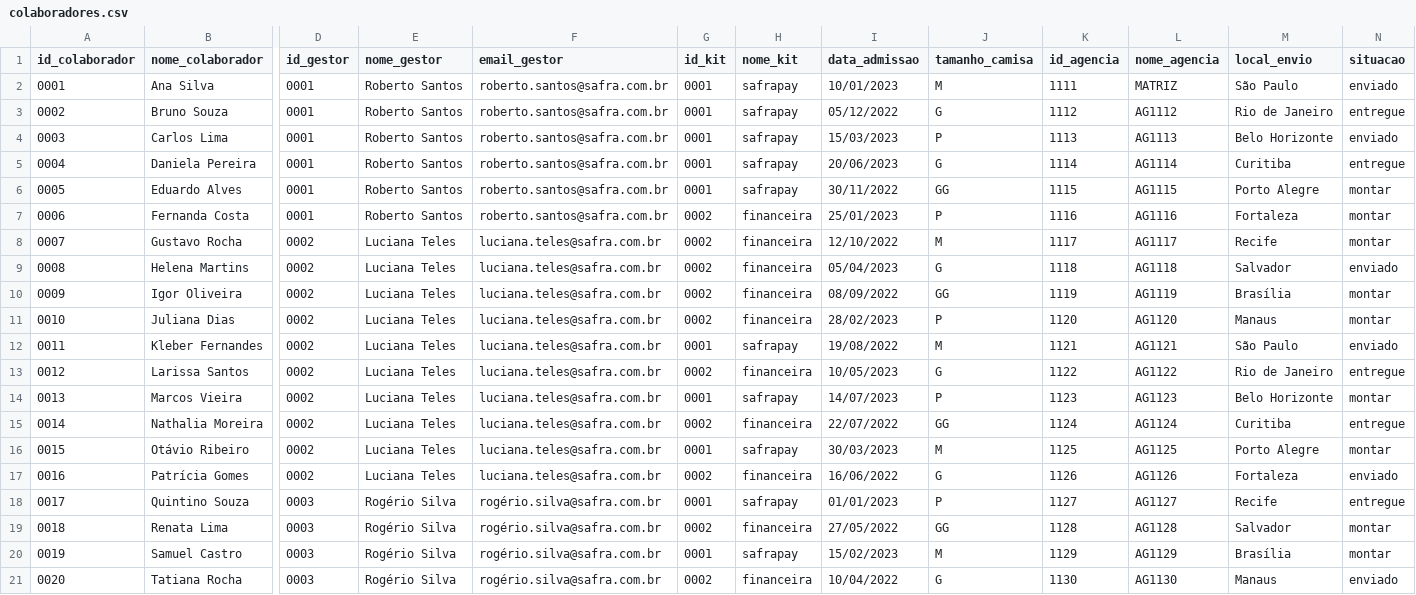
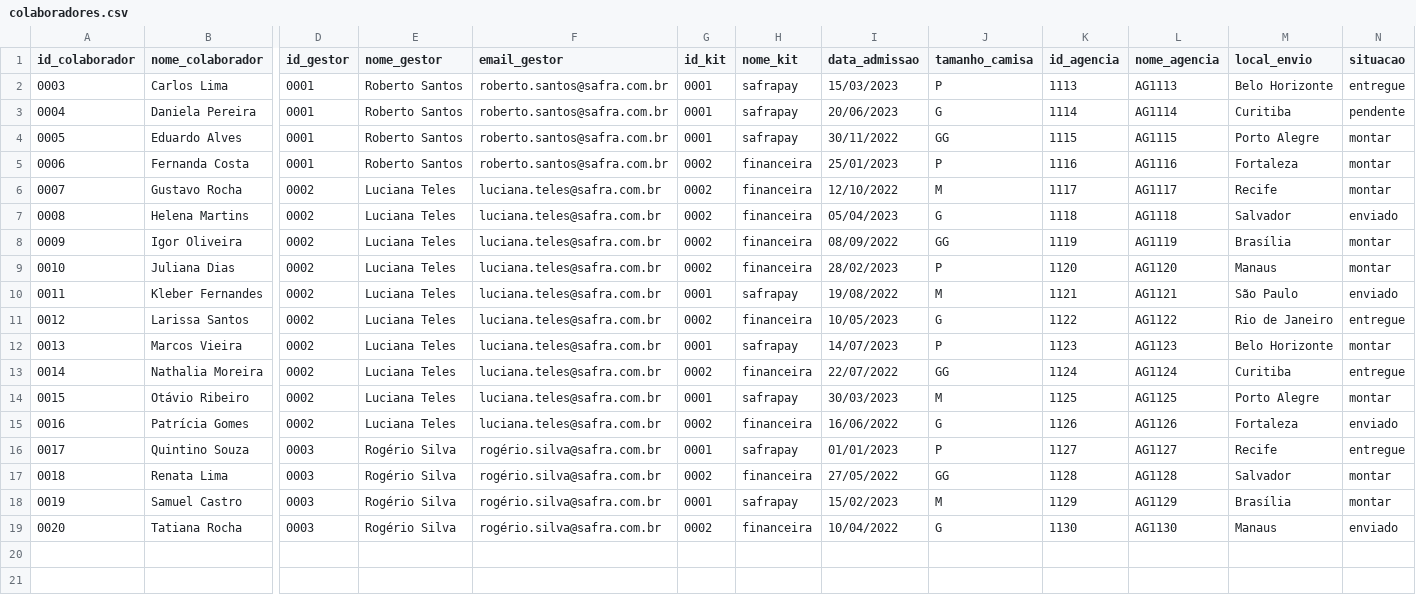
Before and after one commit to anjos-carlos/sprout_conxsafra, a CSV file: data/colaboradores.csv, drawn as a sheet; only a part is shown, gaps mark what is left out; removed rows and columns are numbered as before the commit, all else as after; rows hold the shown columns only; the diff names each change by its address in the sheet, - before the commit and + after, or states it on an @@ line.

```diff
--- a/data/colaboradores.csv
+++ b/data/colaboradores.csv
-row 2: 0001 | Ana Silva | 0001 | Roberto Santos | roberto.santos@safra.com.br | 0001 | safrapay | 10/01/2023 | M | 1111 | MATRIZ | São Paulo | enviado
-row 3: 0002 | Bruno Souza | 0001 | Roberto Santos | roberto.santos@safra.com.br | 0001 | safrapay | 05/12/2022 | G | 1112 | AG1112 | Rio de Janeiro | entregue
-N2 (situacao): enviado
+N2 (situacao): entregue
-N3 (situacao): entregue
+N3 (situacao): pendente
```
Also changed, not shown: data/estoque.csv, data/usuarios.csv, 7 other files.
